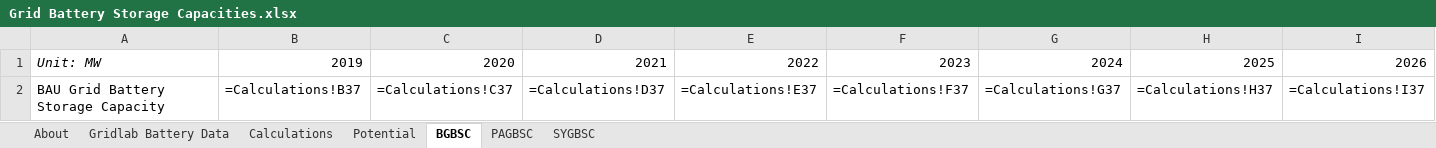
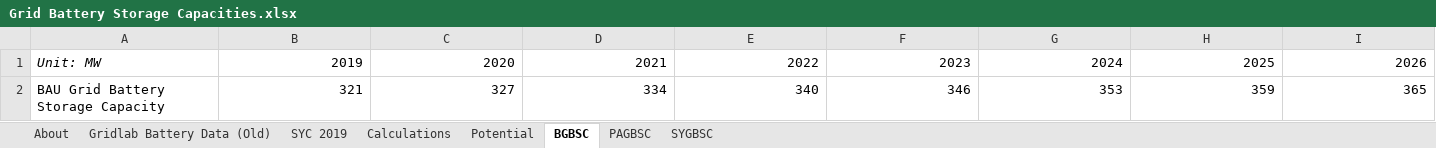
Before and after one commit to EnergyInnovation/eps-newjersey, an Excel workbook: InputData/elec/GBSC/Grid Battery Storage Capacities.xlsx, sheet BGBSC, drawn as a sheet; only a part is shown; values as stored, in another font and other column widths than the file's, no borders; formulas without a stored value are shown as written; removed rows and columns are numbered as before the commit, all else as after; rows hold the shown columns only; the diff names each change by its address in the sheet, - before the commit and + after, or states it on an @@ line.

```diff
--- a/InputData/elec/GBSC/Grid Battery Storage Capacities.xlsx (sheet BGBSC)
+++ b/InputData/elec/GBSC/Grid Battery Storage Capacities.xlsx (sheet BGBSC)
-sheet tab: Gridlab Battery Data
+sheet tab: Gridlab Battery Data (Old)
+sheet tab: SYC 2019
-row 2: BAU Grid Battery Storage Capacity | =Calculations!B37 | =Calculations!C37 | =Calculations!D37 | =Calculations!E37 | =Calculations!F37 | =Calculations!G37 | =Calculations!H37 | =Calculations!I37
+row 2: BAU Grid Battery Storage Capacity | 321 | 327 | 334 | 340 | 346 | 353 | 359 | 365
```
Also changed, not shown: sheet Calculations, sheet PAGBSC, sheet About, sheet SYGBSC, charts or pictures, InputData/ctrl-settings/BAEPAbCiPC/Bool Are Energy Prices Affected by Chng in Production Costs.xlsx, 3 other files.
